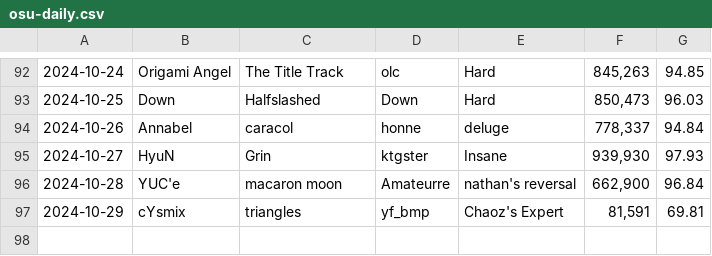
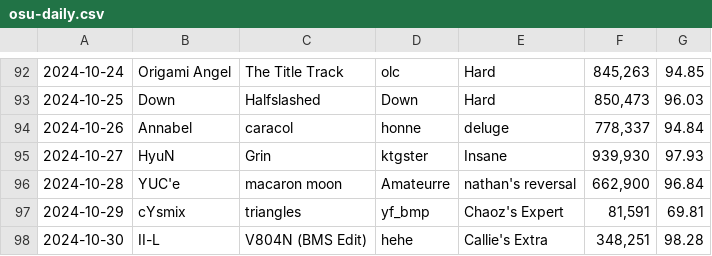
Before and after one commit to 424ever/424ever.github.io, a CSV file: data/osu-daily.csv, drawn as a sheet; only a part is shown, gaps mark what is left out.

Commit message:
daily challenge 2024-10-30

```diff
--- a/data/osu-daily.csv
+++ b/data/osu-daily.csv
@@ -97 +97,2 @@
 2024-10-29;cYsmix;triangles;yf_bmp;Chaoz's Expert;81,591;69.81
+2024-10-30;II-L;V804N (BMS Edit);hehe;Callie's Extra;348,251;98.28
```
